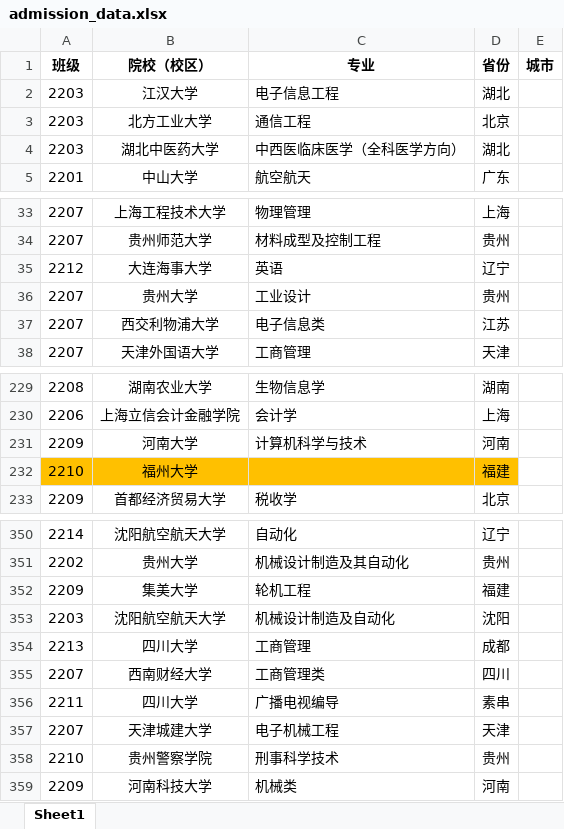
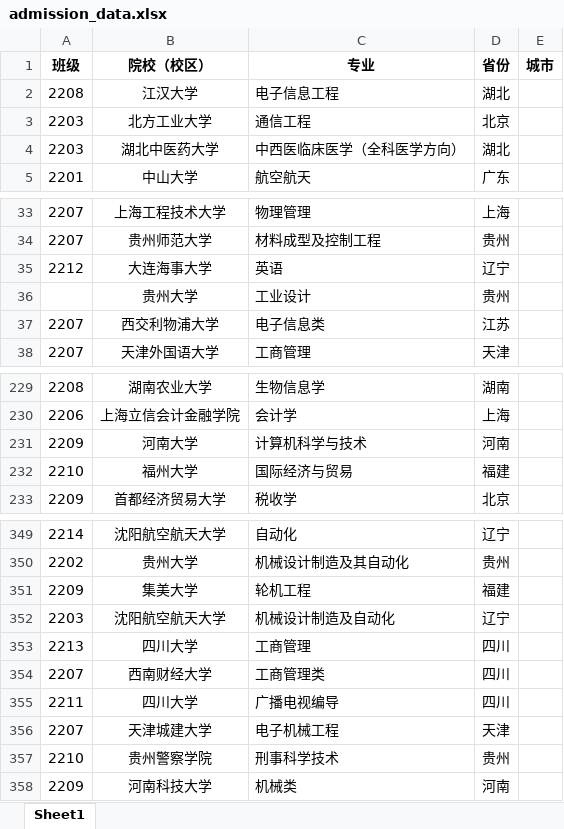
Before and after one commit to Felix-Sterling/xysy2025, an Excel workbook: admission_data.xlsx, sheet Sheet1, drawn as a sheet; only a part is shown, gaps mark what is left out; values as stored, in another font and other column widths than the file's, no borders; addresses are those after the commit; the diff covers the shown part only; the diff names each change by its address in the sheet, - before the commit and + after, or states it on an @@ line.

```diff
--- a/admission_data.xlsx (sheet Sheet1)
+++ b/admission_data.xlsx (sheet Sheet1)
-A2 (班级): 2203
+A2 (班级): 2208
-A36 (班级): 2207
+A36 (班级): (empty)
-A232:D232 fill: #FFC000
+A232:D232 fill: none
-C232 (专业): (empty)
+C232 (专业): 国际经济与贸易
-D352 (省份): 沈阳
+D352 (省份): 辽宁
-D353 (省份): 成都
+D353 (省份): 四川
-D355 (省份): 素串
+D355 (省份): 四川
```
Also changed, not shown: 16 added rows, 1 removed row, 2 edited cells and cell formats elsewhere in this sheet.
